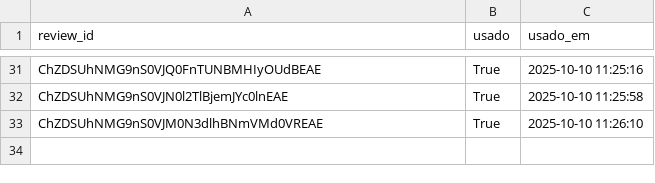
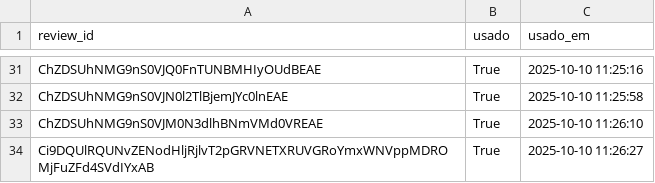
Before and after one commit to vnogueira-click/depoimentos_click, a CSV file: usados_state.csv, drawn as a sheet; only a part is shown, gaps mark what is left out.

Commit message:
feat(app): update usados_state

```diff
--- a/usados_state.csv
+++ b/usados_state.csv
@@ -33 +33,2 @@ ChZDSUhNMG9nS0VJN0l2TlBjemJYc0lnEAE,True,2025-10-10 11:25:58
 ChZDSUhNMG9nS0VJM0N3dlhBNmVMd0VREAE,True,2025-10-10 11:26:10
+Ci9DQUlRQUNvZENodHljRjlvT2pGRVNETXRUVGRoYmxWNVppMDROMjFuZFd4SVdIYxAB,True,2025-10-10 11:26:27
```
